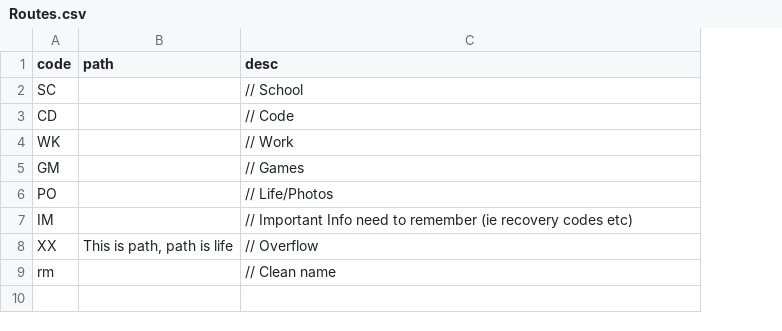
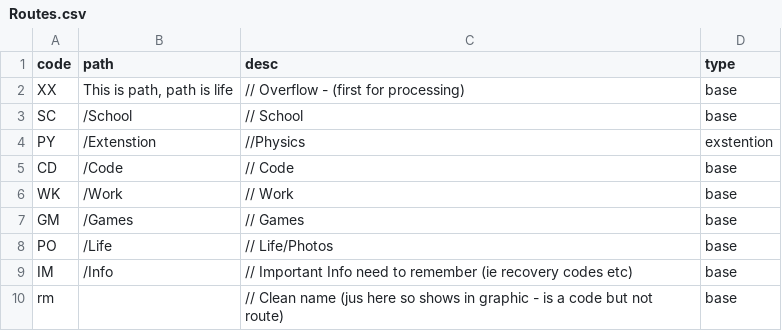
Before and after one commit to hgreen777/Automatic-File-Organisation, a CSV file: Routes.csv, drawn as a sheet; removed rows and columns are numbered as before the commit, all else as after; the diff names each change by its address in the sheet, - before the commit and + after, or states it on an @@ line.

Commit message:
Routing Creates Destination Path

```diff
--- a/Routes.csv
+++ b/Routes.csv
+column D (type), row 3: base; rows 5-10: all base
+row 2: XX | This is path, path is life | // Overflow - (first for processing) | base
-B3 (path): (empty)
+B3 (path): /School
+row 4: PY | /Extenstion | //Physics | exstention
-B5 (path): (empty)
+B5 (path): /Code
-B6 (path): (empty)
+B6 (path): /Work
-B7 (path): (empty)
+B7 (path): /Games
-B8 (path): (empty)
+B8 (path): /Life
-B9 (path): (empty)
+B9 (path): /Info
-row 8: XX | This is path, path is life | // Overflow
-C10 (desc): // Clean name
+C10 (desc): // Clean name (jus here so shows in graphic - is a code but not route)
```
Also changed, not shown: 1 other file.
